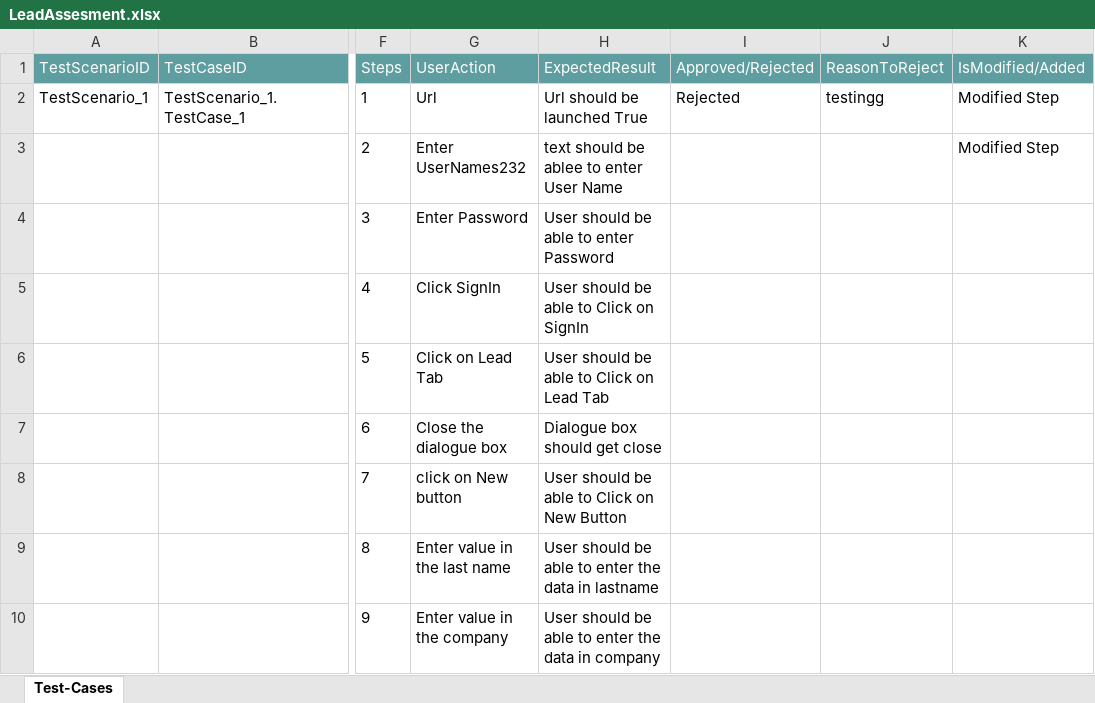
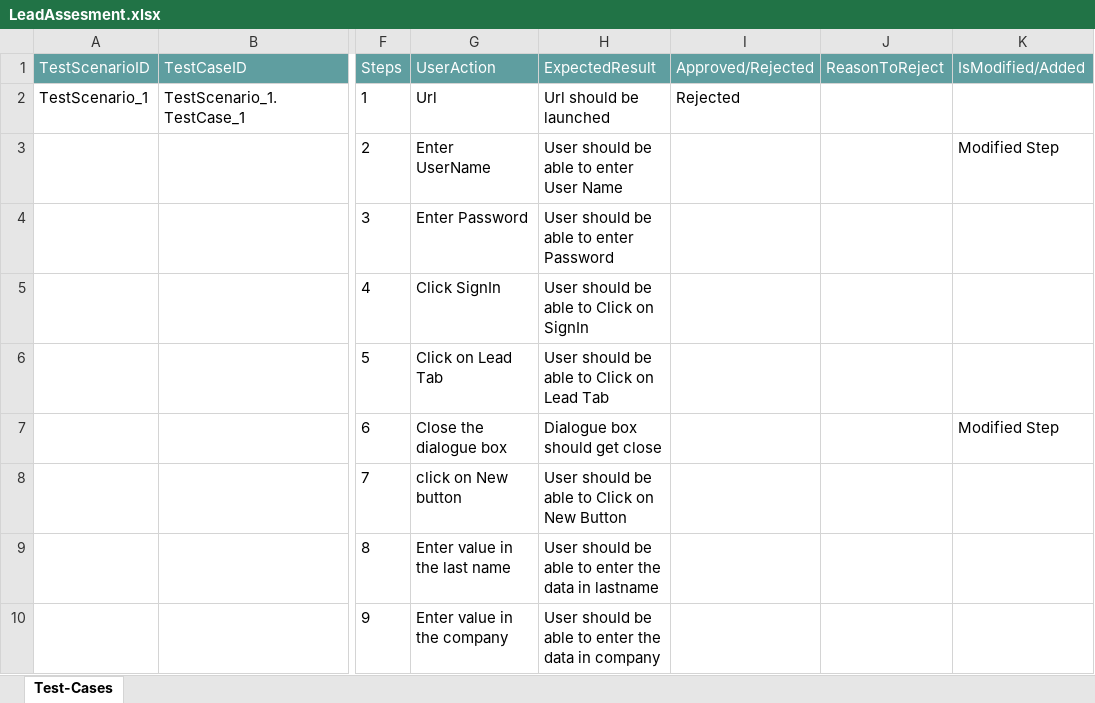
Before and after one commit to ShaikMohamedIrfan/Traning, an Excel workbook: LeadAssesment.xlsx, sheet Test-Cases, drawn as a sheet; only a part is shown, gaps mark what is left out; values as stored, in another font and other column widths than the file's, no borders; table styles not drawn; the diff covers the shown part only; the diff names each change by its address in the sheet, - before the commit and + after, or states it on an @@ line.

Commit message:
Initial Commit for Verification of Test cases

```diff
--- a/LeadAssesment.xlsx (sheet Test-Cases)
+++ b/LeadAssesment.xlsx (sheet Test-Cases)
-H2 (ExpectedResult): Url should be launched True
+H2 (ExpectedResult): Url should be launched
-J2 (ReasonToReject): testingg
+J2 (ReasonToReject): (empty)
-K2 (IsModified/Added): Modified Step
+K2 (IsModified/Added): (empty)
-G3 (UserAction): Enter UserNames232
+G3 (UserAction): Enter UserName
-H3 (ExpectedResult): text should be ablee to enter User Name
+H3 (ExpectedResult): User should be able to enter User Name
-K7 (IsModified/Added): (empty)
+K7 (IsModified/Added): Modified Step
```
Also changed, not shown: 25 added rows elsewhere in this sheet.
